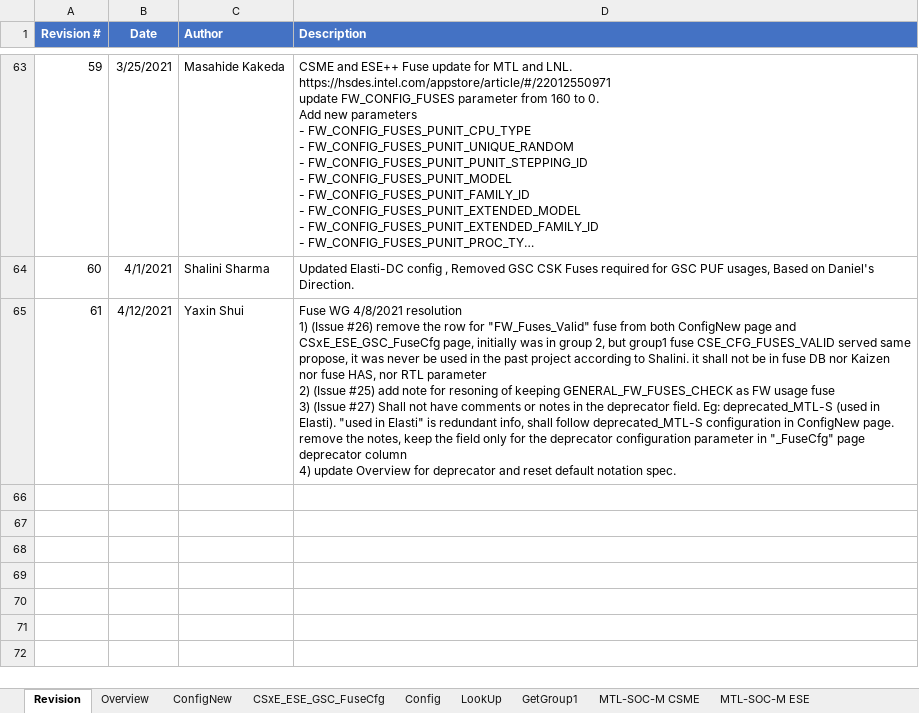
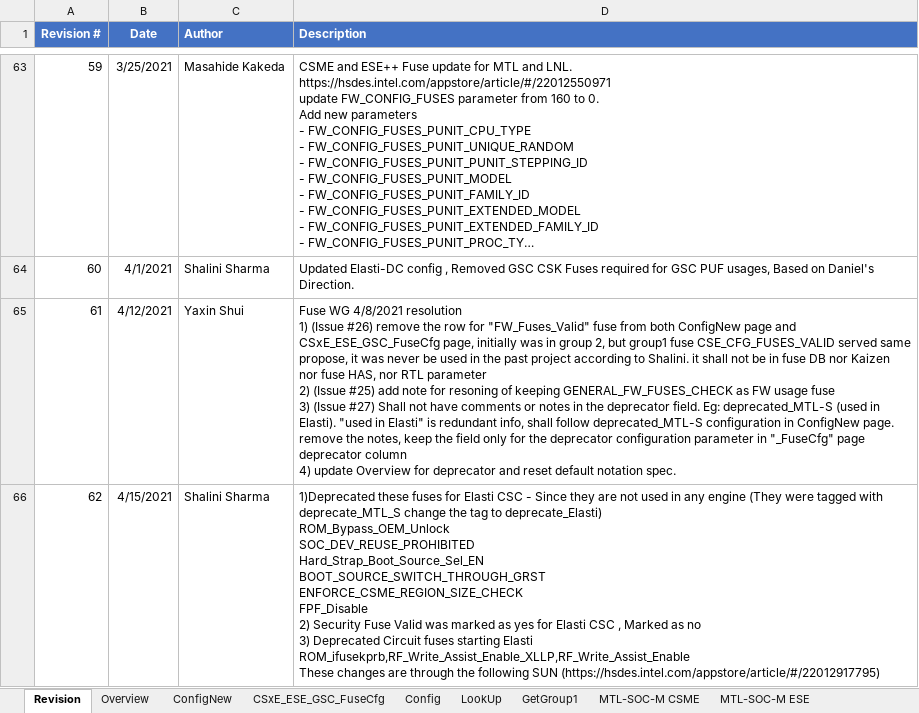
Before and after one commit to jasonx-tsao/exp_vtb, an Excel workbook: ArchSpecs/Working/Fuse and Straps Configuration.xlsm, sheet Revision, drawn as a sheet; only a part is shown, gaps mark what is left out; long unchanged cells end in …; values as stored, in another font and other column widths than the file's, no borders; ↵ is a line break in a cell; the diff names each change by its address in the sheet, - before the commit and + after, or states it on an @@ line.

Commit message:
changes for https://hsdes.intel.com/appstore/article/#/22012917795
[git-p4: depot-paths = "//depot/projects/coe/CSME/": change = 798177]

```diff
--- a/ArchSpecs/Working/Fuse and Straps Configuration.xlsm (sheet Revision)
+++ b/ArchSpecs/Working/Fuse and Straps Configuration.xlsm (sheet Revision)
+row 66: 62 | 4/15/2021 | Shalini Sharma | 1)Deprecated these fuses for Elasti CSC - Since they are not used in any engine (They were tagged with deprecate_MTL_S change the tag to deprecate_Elasti) ↵ ROM_Bypass_OEM_Unlock ↵ SOC_DEV_REUSE_PROHIBITED ↵ Hard_Strap_Boot_Source_Sel_EN ↵ BOOT_SOURCE_SWITCH_THROUGH_GRST ↵ ENFORCE_CSME_REGION_SIZE_CHECK ↵ FPF_Disable ↵ 2) Security Fuse Valid was marked as yes for Elasti CSC , Marked as no ↵ 3) Deprecated Circuit fuses starting Elasti ↵ ROM_ifusekprb,RF_Write_Assist_Enable_XLLP,RF_Write_Assist_Enable ↵ These changes are through the following SUN (https://hsdes.intel.com/appstore/article/#/22012917795)
```
Also changed, not shown: sheet CSxE_ESE_GSC_FuseCfg, sheet ConfigNew.
